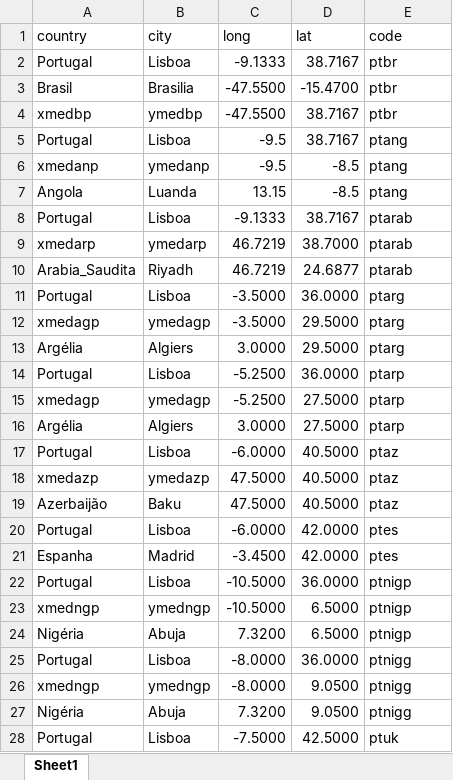
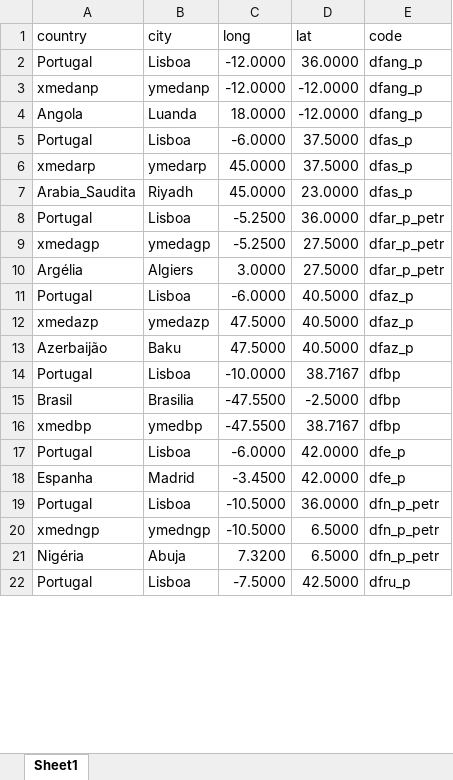
Before and after one commit to Sandokhan/dataviz-master-project, an Excel workbook: datasets/geo-coord.xlsx, sheet Sheet1, drawn as a sheet; only a part is shown; values as stored, in another font and other column widths than the file's, no borders; removed rows and columns are numbered as before the commit, all else as after; the diff covers the shown part only; the diff names each change by its address in the sheet, - before the commit and + after, or states it on an @@ line.

```diff
--- a/datasets/geo-coord.xlsx (sheet Sheet1)
+++ b/datasets/geo-coord.xlsx (sheet Sheet1)
-row 2: Portugal | Lisboa | -9.1333 | 38.7167 | ptbr
-row 3: Brasil | Brasilia | -47.5500 | -15.4700 | ptbr
-row 4: xmedbp | ymedbp | -47.5500 | 38.7167 | ptbr
-C2:C3 (long): -9.5
+C2:C3 (long): -12.0000
-D2 (lat): 38.7167
+D2 (lat): 36.0000
-E2:E4 (code): ptang
+E2:E4 (code): dfang_p
-D3:D4 (lat): -8.5
+D3:D4 (lat): -12.0000
-C4 (long): 13.15
+C4 (long): 18.0000
-C5 (long): -9.1333
+C5 (long): -6.0000
-D5 (lat): 38.7167
+D5 (lat): 37.5000
-E5:E7 (code): ptarab
+E5:E7 (code): dfas_p
-C6:C7 (long): 46.7219
+C6:C7 (long): 45.0000
-D6 (lat): 38.7000
+D6 (lat): 37.5000
-D7 (lat): 24.6877
+D7 (lat): 23.0000
-row 11: Portugal | Lisboa | -3.5000 | 36.0000 | ptarg
-row 12: xmedagp | ymedagp | -3.5000 | 29.5000 | ptarg
-row 13: Argélia | Algiers | 3.0000 | 29.5000 | ptarg
-E8:E10 (code): ptarp
+E8:E10 (code): dfar_p_petr
-E11:E13 (code): ptaz
+E11:E13 (code): dfaz_p
+row 14: Portugal | Lisboa | -10.0000 | 38.7167 | dfbp
+row 15: Brasil | Brasilia | -47.5500 | -2.5000 | dfbp
+row 16: xmedbp | ymedbp | -47.5500 | 38.7167 | dfbp
-E17:E18 (code): ptes
+E17:E18 (code): dfe_p
-E19:E21 (code): ptnigp
+E19:E21 (code): dfn_p_petr
-row 25: Portugal | Lisboa | -8.0000 | 36.0000 | ptnigg
-row 26: xmedngp | ymedngp | -8.0000 | 9.0500 | ptnigg
-row 27: Nigéria | Abuja | 7.3200 | 9.0500 | ptnigg
-E22 (code): ptuk
+E22 (code): dfru_p
```
Also changed, not shown: 9 added rows, 3 removed rows and 10 edited cells elsewhere in this sheet, 22 other files.
